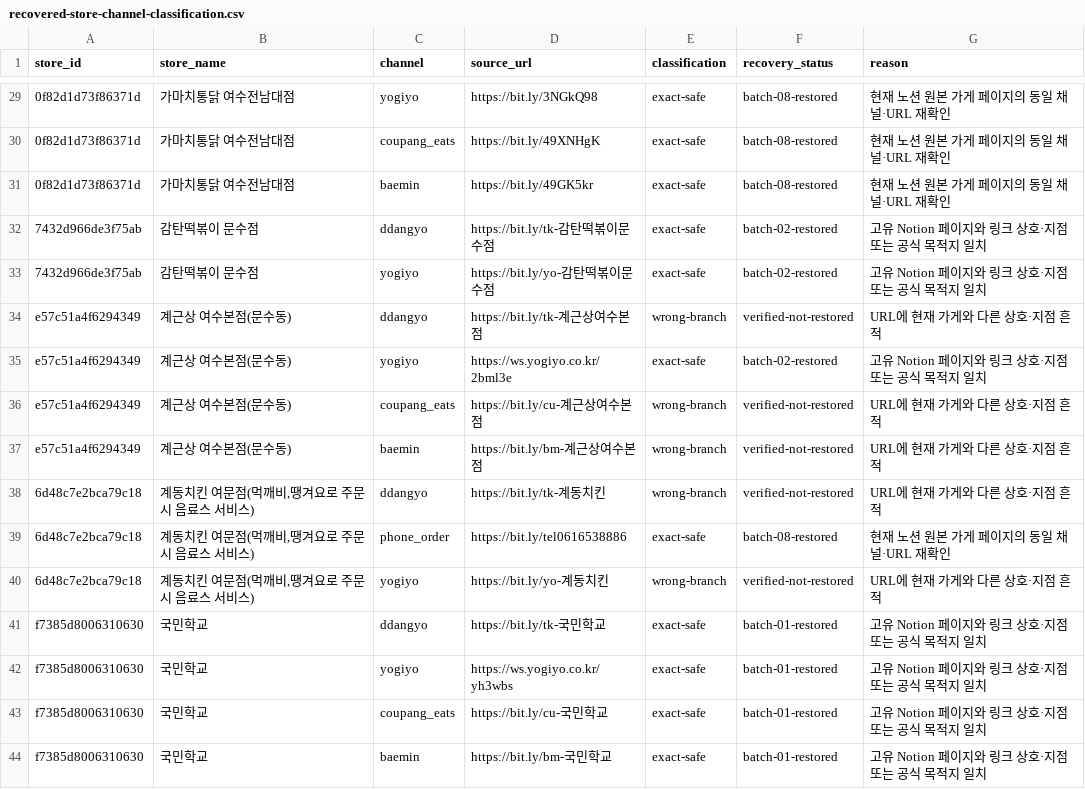
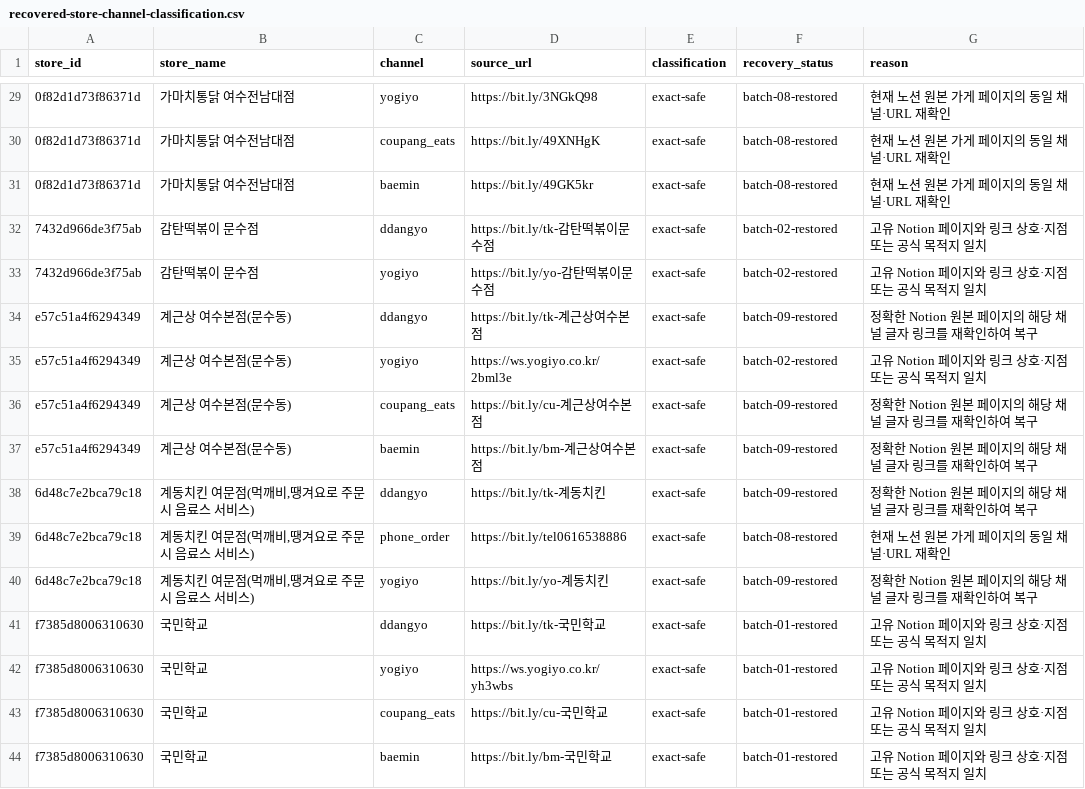
Before and after one commit to daedongyeosu/daedong-yeosu-foodmap-preview, a CSV file: recovered-store-channel-classification.csv, drawn as a sheet; only a part is shown, gaps mark what is left out; the diff covers the shown part only.

Commit message:
주문링크 39건 노션 재검증 결과 반영

```diff
--- a/recovered-store-channel-classification.csv
+++ b/recovered-store-channel-classification.csv
@@ -33,9 +33,9 @@
 "7432d966de3f75ab","감탄떡볶이 문수점","yogiyo","https://bit.ly/yo-감탄떡볶이문수점","exact-safe","batch-02-restored","고유 Notion 페이지와 링크 상호·지점 또는 공식 목적지 일치"
-"e57c51a4f6294349","계근상 여수본점(문수동)","ddangyo","https://bit.ly/tk-계근상여수본점","wrong-branch","verified-not-restored","URL에 현재 가게와 다른 상호·지점 흔적"
+"e57c51a4f6294349","계근상 여수본점(문수동)","ddangyo","https://bit.ly/tk-계근상여수본점","exact-safe","batch-09-restored","정확한 Notion 원본 페이지의 해당 채널 글자 링크를 재확인하여 복구"
 "e57c51a4f6294349","계근상 여수본점(문수동)","yogiyo","https://ws.yogiyo.co.kr/2bml3e","exact-safe","batch-02-restored","고유 Notion 페이지와 링크 상호·지점 또는 공식 목적지 일치"
-"e57c51a4f6294349","계근상 여수본점(문수동)","coupang_eats","https://bit.ly/cu-계근상여수본점","wrong-branch","verified-not-restored","URL에 현재 가게와 다른 상호·지점 흔적"
-"e57c51a4f6294349","계근상 여수본점(문수동)","baemin","https://bit.ly/bm-계근상여수본점","wrong-branch","verified-not-restored","URL에 현재 가게와 다른 상호·지점 흔적"
-"6d48c7e2bca79c18","계동치킨 여문점(먹깨비,땡겨요로 주문시 음료스 서비스)","ddangyo","https://bit.ly/tk-계동치킨","wrong-branch","verified-not-restored","URL에 현재 가게와 다른 상호·지점 흔적"
+"e57c51a4f6294349","계근상 여수본점(문수동)","coupang_eats","https://bit.ly/cu-계근상여수본점","exact-safe","batch-09-restored","정확한 Notion 원본 페이지의 해당 채널 글자 링크를 재확인하여 복구"
+"e57c51a4f6294349","계근상 여수본점(문수동)","baemin","https://bit.ly/bm-계근상여수본점","exact-safe","batch-09-restored","정확한 Notion 원본 페이지의 해당 채널 글자 링크를 재확인하여 복구"
+"6d48c7e2bca79c18","계동치킨 여문점(먹깨비,땡겨요로 주문시 음료스 서비스)","ddangyo","https://bit.ly/tk-계동치킨","exact-safe","batch-09-restored","정확한 Notion 원본 페이지의 해당 채널 글자 링크를 재확인하여 복구"
 "6d48c7e2bca79c18","계동치킨 여문점(먹깨비,땡겨요로 주문시 음료스 서비스)","phone_order","https://bit.ly/tel0616538886","exact-safe","batch-08-restored","현재 노션 원본 가게 페이지의 동일 채널·URL 재확인"
-"6d48c7e2bca79c18","계동치킨 여문점(먹깨비,땡겨요로 주문시 음료스 서비스)","yogiyo","https://bit.ly/yo-계동치킨","wrong-branch","verified-not-restored","URL에 현재 가게와 다른 상호·지점 흔적"
+"6d48c7e2bca79c18","계동치킨 여문점(먹깨비,땡겨요로 주문시 음료스 서비스)","yogiyo","https://bit.ly/yo-계동치킨","exact-safe","batch-09-restored","정확한 Notion 원본 페이지의 해당 채널 글자 링크를 재확인하여 복구"
 "f7385d8006310630","국민학교","ddangyo","https://bit.ly/tk-국민학교","exact-safe","batch-01-restored","고유 Notion 페이지와 링크 상호·지점 또는 공식 목적지 일치"
```
Also changed, not shown: 102 edited cells elsewhere in this file.
